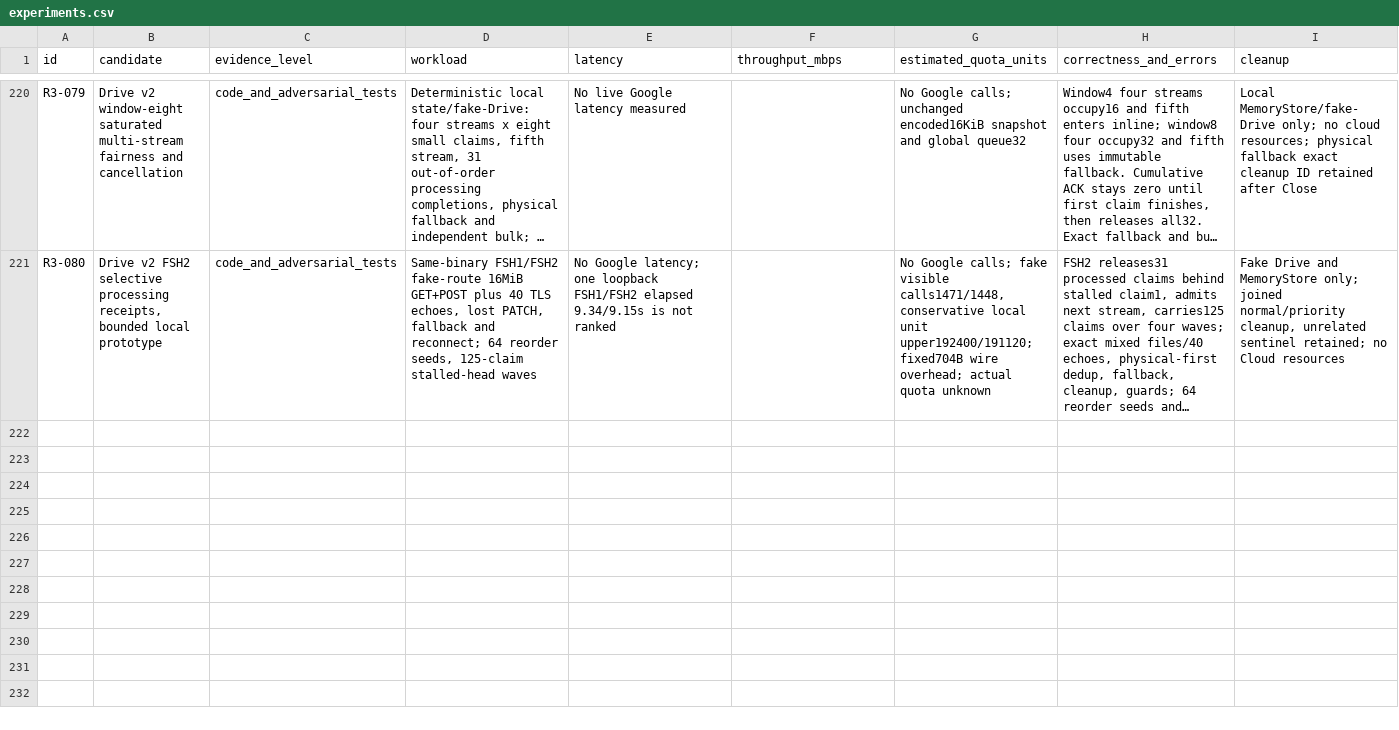
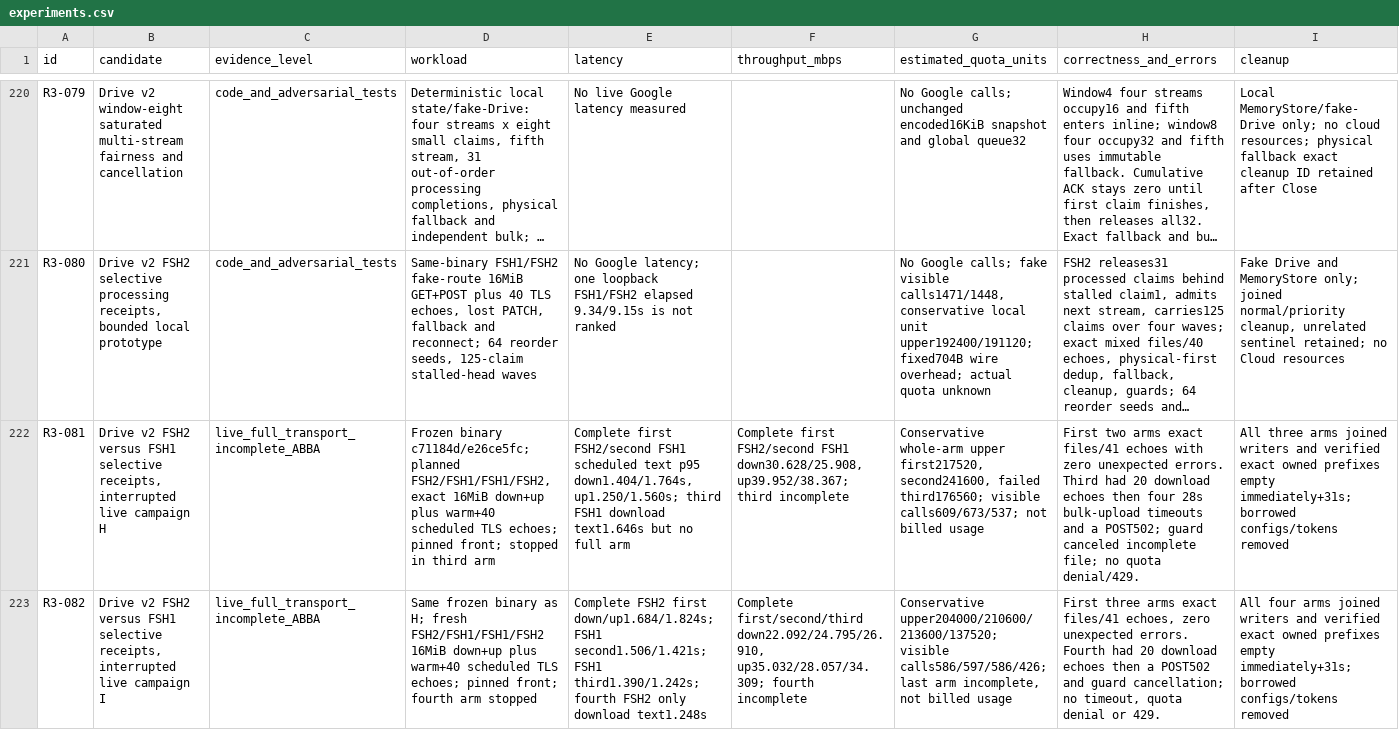
Before and after one commit to ShahabSL/Skirk, a CSV file: docs/experiments/catalog/experiments.csv, drawn as a sheet; only a part is shown, gaps mark what is left out; long unchanged cells end in …; rows hold the shown columns only; the diff names each change by its address in the sheet, - before the commit and + after, or states it on an @@ line.

Commit message:
docs: record selective receipt interruptions and carrier quotas

```diff
--- a/docs/experiments/catalog/experiments.csv
+++ b/docs/experiments/catalog/experiments.csv
+row 222: R3-081 | Drive v2 FSH2 versus FSH1 selective receipts, interrupted live campaign H | live_full_transport_incomplete_ABBA | Frozen binary c71184d/e26ce5fc; planned FSH2/FSH1/FSH1/FSH2, exact 16MiB down+up plus warm+40 scheduled TLS echoes; pinned front; stopped in third arm | Complete first FSH2/second FSH1 scheduled text p95 down1.404/1.764s, up1.250/1.560s; third FSH1 download text1.646s but no full arm | Complete first FSH2/second FSH1 down30.628/25.908, up39.952/38.367; third incomplete | Conservative whole-arm upper first217520, second241600, failed third176560; visible calls609/673/537; not billed usage | First two arms exact files/41 echoes with zero unexpected errors. Third had 20 download echoes then four 28s bulk-upload timeouts and a POST502; guard canceled incomplete file; no quota denial/429. | All three arms joined writers and verified exact owned prefixes empty immediately+31s; borrowed configs/tokens removed
+row 223: R3-082 | Drive v2 FSH2 versus FSH1 selective receipts, interrupted live campaign I | live_full_transport_incomplete_ABBA | Same frozen binary as H; fresh FSH2/FSH1/FSH1/FSH2 16MiB down+up plus warm+40 scheduled TLS echoes; pinned front; fourth arm stopped | Complete FSH2 first down/up1.684/1.824s; FSH1 second1.506/1.421s; FSH1 third1.390/1.242s; fourth FSH2 only download text1.248s | Complete first/second/third down22.092/24.795/26.910, up35.032/28.057/34.309; fourth incomplete | Conservative upper204000/210600/213600/137520; visible calls586/597/586/426; last arm incomplete, not billed usage | First three arms exact files/41 echoes, zero unexpected errors. Fourth had 20 download echoes then a POST502 and guard cancellation; no timeout, quota denial or 429. | All four arms joined writers and verified exact owned prefixes empty immediately+31s; borrowed configs/tokens removed
```
Also changed, not shown: 4 other files.
